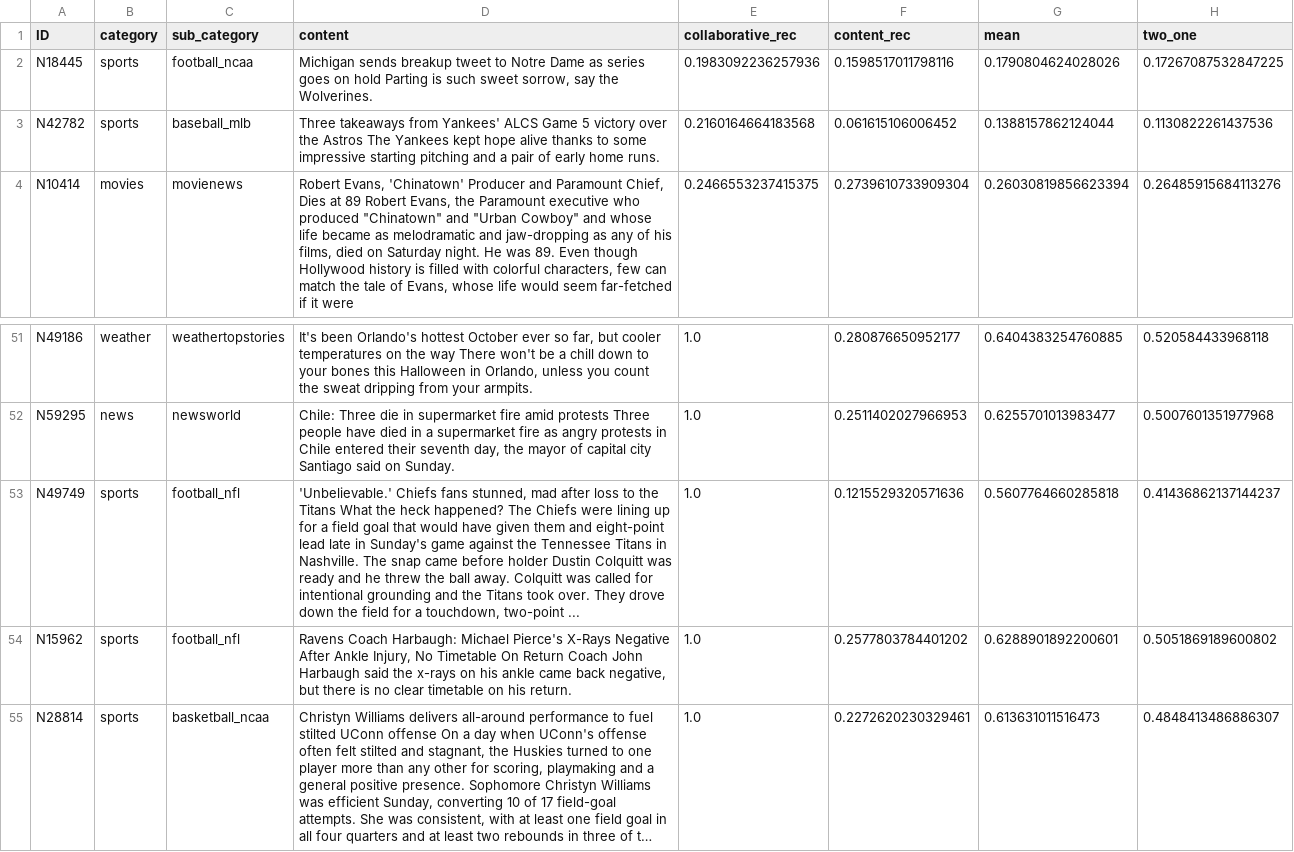
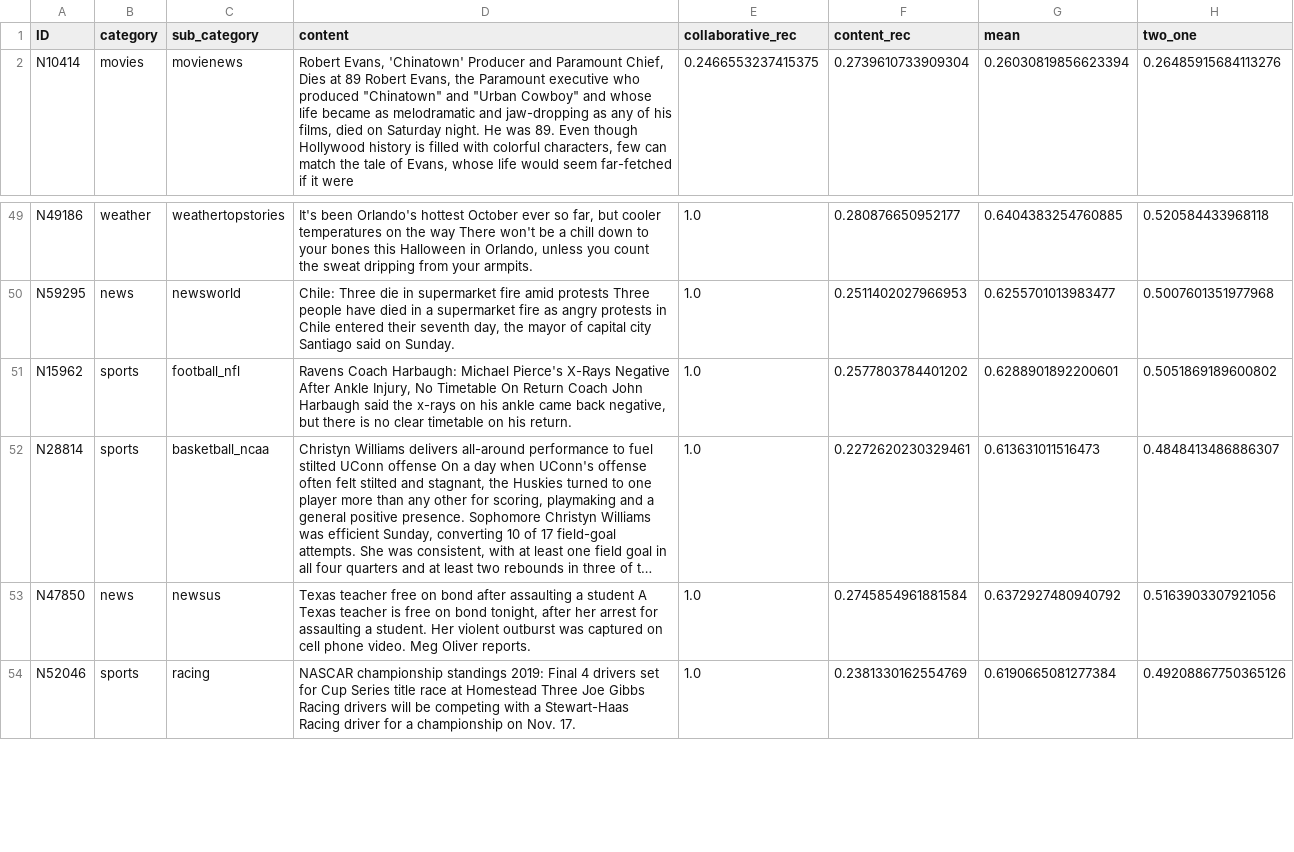
Before and after one commit to krisbara/GPT-Recommender-systems, a CSV file: hybrid_test.csv, drawn as a sheet; only a part is shown, gaps mark what is left out; the shorter side is filled out with more unchanged rows; long unchanged cells end in ….

```diff
--- a/hybrid_test.csv
+++ b/hybrid_test.csv
@@ -1,4 +1,2 @@
 ID,category,sub_category,content,collaborative_rec,content_rec,mean,two_one
-N18445,sports,football_ncaa,"Michigan sends breakup tweet to Notre Dame as series goes on hold Parting is such sweet sorrow, say the Wolverines.",0.1983092236257936,0.1598517011798116,0.1790804624028026,0.17267087532847225
-N42782,sports,baseball_mlb,Three takeaways from Yankees' ALCS Game 5 victory over the Astros The Yankees kept hope alive thanks to some impressive starting pitching and a pair of early home runs.,0.2160164664183568,0.061615106006452,0.1388157862124044,0.1130822261437536
 N10414,movies,movienews,"Robert Evans, 'Chinatown' Producer and Paramount Chief, Dies at 89 Robert Evans, the Paramount executive who produced ""Chinatown"" and ""Urban Cowboy"" and whose life became as melodramatic and jaw-dropping as any of his films, died on Saturday night. He was 89. Even though Hollywood history is filled with colorful characters, few can match the tale of Evans, whose life would seem far-fetched if it were",0.2466553237415375,0.2739610733909304,0.26030819856623394,0.26485915684113276
@@ -52,3 +50,2 @@ N49186,weather,weathertopstories,"It's been Orlando's hottest October ever so fa
 N59295,news,newsworld,"Chile: Three die in supermarket fire amid protests Three people have died in a supermarket fire as angry protests in Chile entered their seventh day, the mayor of capital city Santiago said on Sunday.",1.0,0.2511402027966953,0.6255701013983477,0.5007601351977968
-N49749,sports,football_nfl,"'Unbelievable.' Chiefs fans stunned, mad after loss to the Titans What the heck happened? The Chiefs were lining up for a field goal that would have given them and eight-point lead late in Sunday's game against the Tennessee Titans in Nashville. The snap came before holder Dustin Colquitt was ready and he threw the ball away. Colquitt was called for intentional grounding and the Titans took over. They drove down the field for a touchdown, two-point ...",1.0,0.1215529320571636,0.5607764660285818,0.41436862137144237
 N15962,sports,football_nfl,"Ravens Coach Harbaugh: Michael Pierce's X-Rays Negative After Ankle Injury, No Timetable On Return Coach John Harbaugh said the x-rays on his ankle came back negative, but there is no clear timetable on his return.",1.0,0.2577803784401202,0.6288901892200601,0.5051869189600802
```
Also changed, not shown: 2 other files.
